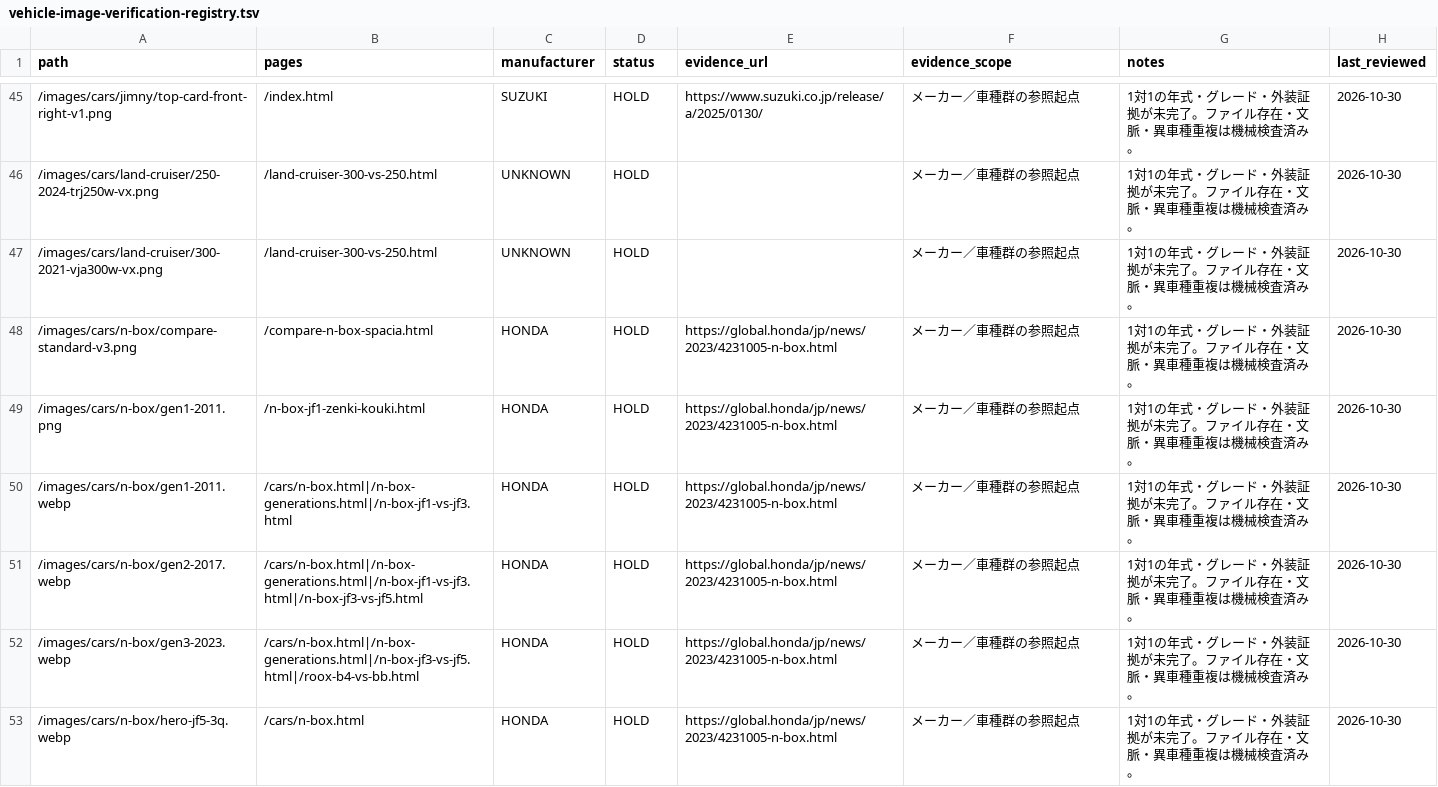
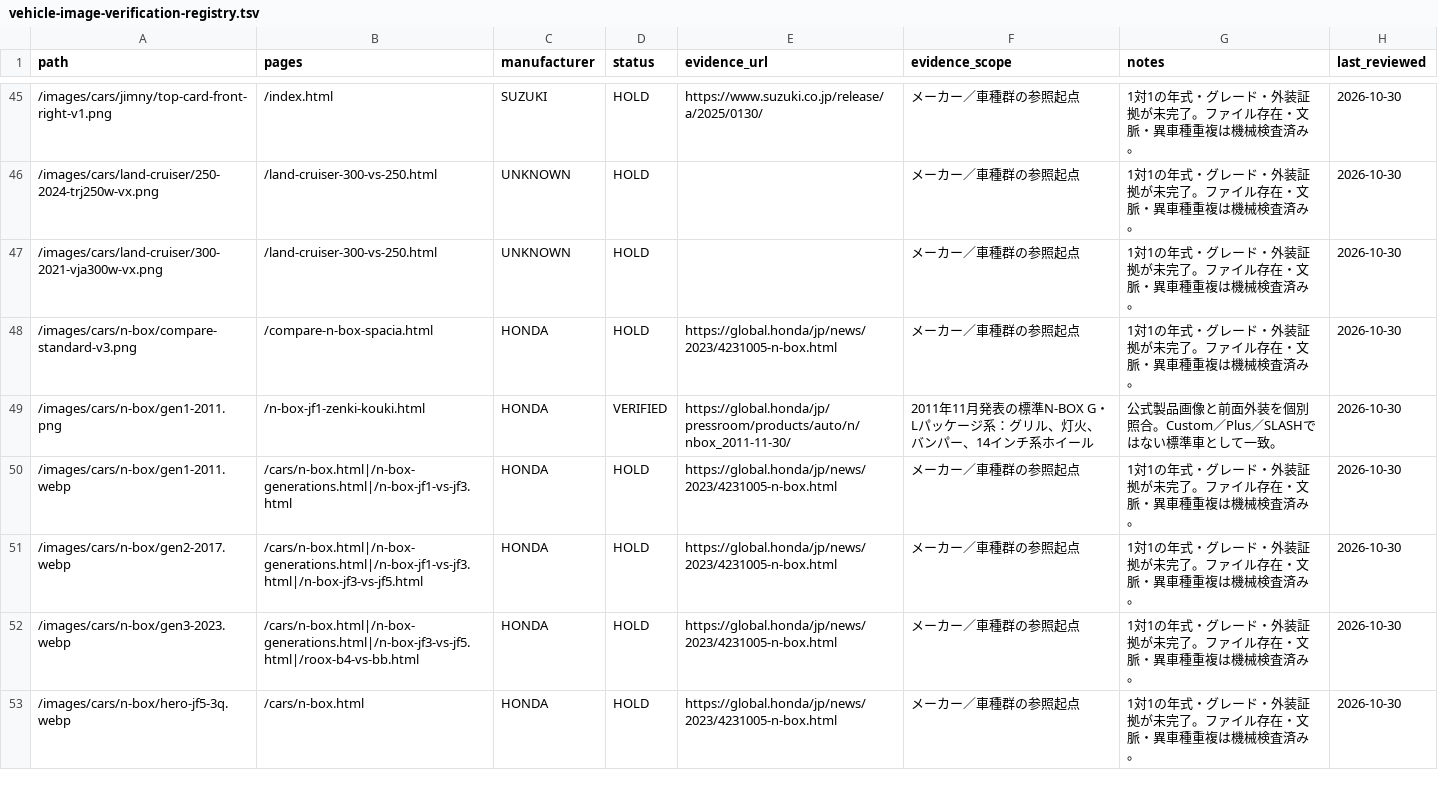
Before and after one commit to Nandemo-lab/car-evolution, a TSV file: docs/product/vehicle-image-verification-registry.tsv, drawn as a sheet; only a part is shown, gaps mark what is left out; the diff covers the shown part only.

Commit message:
verify high-risk vehicle evidence

```diff
--- a/docs/product/vehicle-image-verification-registry.tsv
+++ b/docs/product/vehicle-image-verification-registry.tsv
@@ -48,3 +48,3 @@ path	pages	manufacturer	status	evidence_url	evidence_scope	notes	last_reviewed
 /images/cars/n-box/compare-standard-v3.png	/compare-n-box-spacia.html	HONDA	HOLD	https://global.honda/jp/news/2023/4231005-n-box.html	メーカー／車種群の参照起点	1対1の年式・グレード・外装証拠が未完了。ファイル存在・文脈・異車種重複は機械検査済み。	2026-10-30
-/images/cars/n-box/gen1-2011.png	/n-box-jf1-zenki-kouki.html	HONDA	HOLD	https://global.honda/jp/news/2023/4231005-n-box.html	メーカー／車種群の参照起点	1対1の年式・グレード・外装証拠が未完了。ファイル存在・文脈・異車種重複は機械検査済み。	2026-10-30
+/images/cars/n-box/gen1-2011.png	/n-box-jf1-zenki-kouki.html	HONDA	VERIFIED	https://global.honda/jp/pressroom/products/auto/n/nbox_2011-11-30/	2011年11月発表の標準N-BOX G・Lパッケージ系：グリル、灯火、バンパー、14インチ系ホイール	公式製品画像と前面外装を個別照合。Custom／Plus／SLASHではない標準車として一致。	2026-10-30
 /images/cars/n-box/gen1-2011.webp	/cars/n-box.html|/n-box-generations.html|/n-box-jf1-vs-jf3.html	HONDA	HOLD	https://global.honda/jp/news/2023/4231005-n-box.html	メーカー／車種群の参照起点	1対1の年式・グレード・外装証拠が未完了。ファイル存在・文脈・異車種重複は機械検査済み。	2026-10-30
```
Also changed, not shown: 28 edited cells elsewhere in this file, docs/product/comparison-spec-verification-registry.tsv, 3 other files.
